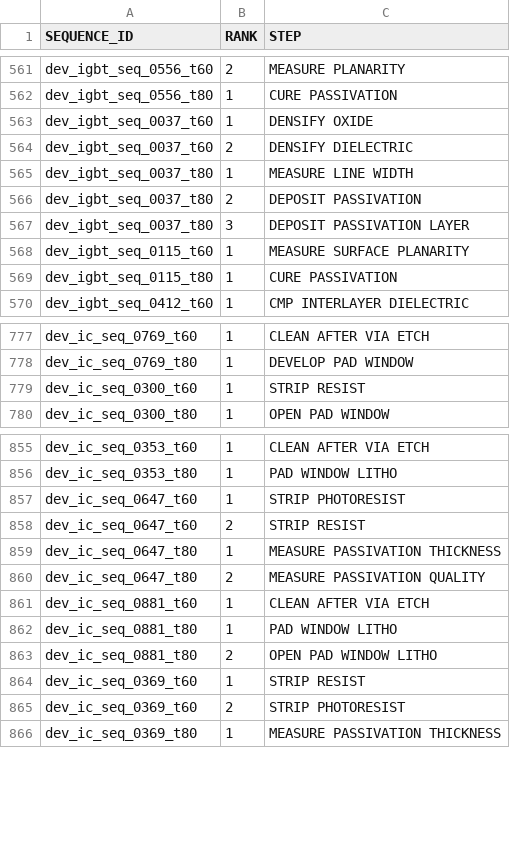
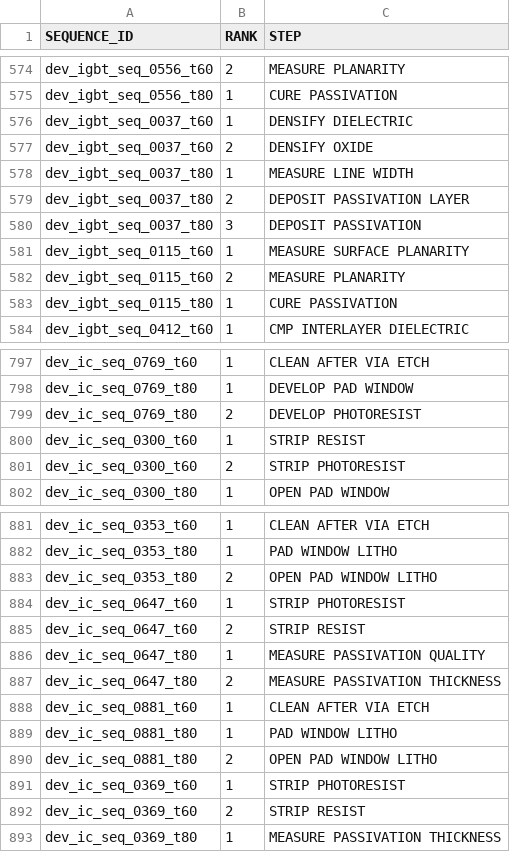
Before and after one commit to beistvan/industrial-42-ai-crash, a CSV file: extras/results/nextstep.csv, drawn as a sheet; only a part is shown, gaps mark what is left out; the diff covers the shown part only.

```diff
--- a/extras/results/nextstep.csv
+++ b/extras/results/nextstep.csv
@@ -562,8 +575,9 @@ dev_igbt_seq_0556_t60,2,MEASURE PLANARITY
 dev_igbt_seq_0556_t80,1,CURE PASSIVATION
-dev_igbt_seq_0037_t60,1,DENSIFY OXIDE
-dev_igbt_seq_0037_t60,2,DENSIFY DIELECTRIC
+dev_igbt_seq_0037_t60,1,DENSIFY DIELECTRIC
+dev_igbt_seq_0037_t60,2,DENSIFY OXIDE
 dev_igbt_seq_0037_t80,1,MEASURE LINE WIDTH
-dev_igbt_seq_0037_t80,2,DEPOSIT PASSIVATION
-dev_igbt_seq_0037_t80,3,DEPOSIT PASSIVATION LAYER
+dev_igbt_seq_0037_t80,2,DEPOSIT PASSIVATION LAYER
+dev_igbt_seq_0037_t80,3,DEPOSIT PASSIVATION
 dev_igbt_seq_0115_t60,1,MEASURE SURFACE PLANARITY
+dev_igbt_seq_0115_t60,2,MEASURE PLANARITY
 dev_igbt_seq_0115_t80,1,CURE PASSIVATION
@@ -778,3 +798,5 @@ dev_ic_seq_0769_t60,1,CLEAN AFTER VIA ETCH
 dev_ic_seq_0769_t80,1,DEVELOP PAD WINDOW
+dev_ic_seq_0769_t80,2,DEVELOP PHOTORESIST
 dev_ic_seq_0300_t60,1,STRIP RESIST
+dev_ic_seq_0300_t60,2,STRIP PHOTORESIST
 dev_ic_seq_0300_t80,1,OPEN PAD WINDOW
@@ -856,6 +882,7 @@ dev_ic_seq_0353_t60,1,CLEAN AFTER VIA ETCH
 dev_ic_seq_0353_t80,1,PAD WINDOW LITHO
+dev_ic_seq_0353_t80,2,OPEN PAD WINDOW LITHO
 dev_ic_seq_0647_t60,1,STRIP PHOTORESIST
 dev_ic_seq_0647_t60,2,STRIP RESIST
-dev_ic_seq_0647_t80,1,MEASURE PASSIVATION THICKNESS
-dev_ic_seq_0647_t80,2,MEASURE PASSIVATION QUALITY
+dev_ic_seq_0647_t80,1,MEASURE PASSIVATION QUALITY
+dev_ic_seq_0647_t80,2,MEASURE PASSIVATION THICKNESS
 dev_ic_seq_0881_t60,1,CLEAN AFTER VIA ETCH
@@ -863,4 +890,4 @@ dev_ic_seq_0881_t80,1,PAD WINDOW LITHO
 dev_ic_seq_0881_t80,2,OPEN PAD WINDOW LITHO
-dev_ic_seq_0369_t60,1,STRIP RESIST
-dev_ic_seq_0369_t60,2,STRIP PHOTORESIST
+dev_ic_seq_0369_t60,1,STRIP PHOTORESIST
+dev_ic_seq_0369_t60,2,STRIP RESIST
 dev_ic_seq_0369_t80,1,MEASURE PASSIVATION THICKNESS
```
Also changed, not shown: 29 added rows, 6 removed rows and 68 edited cells elsewhere in this file, extras/results/anomaly.csv, 9 other files.
